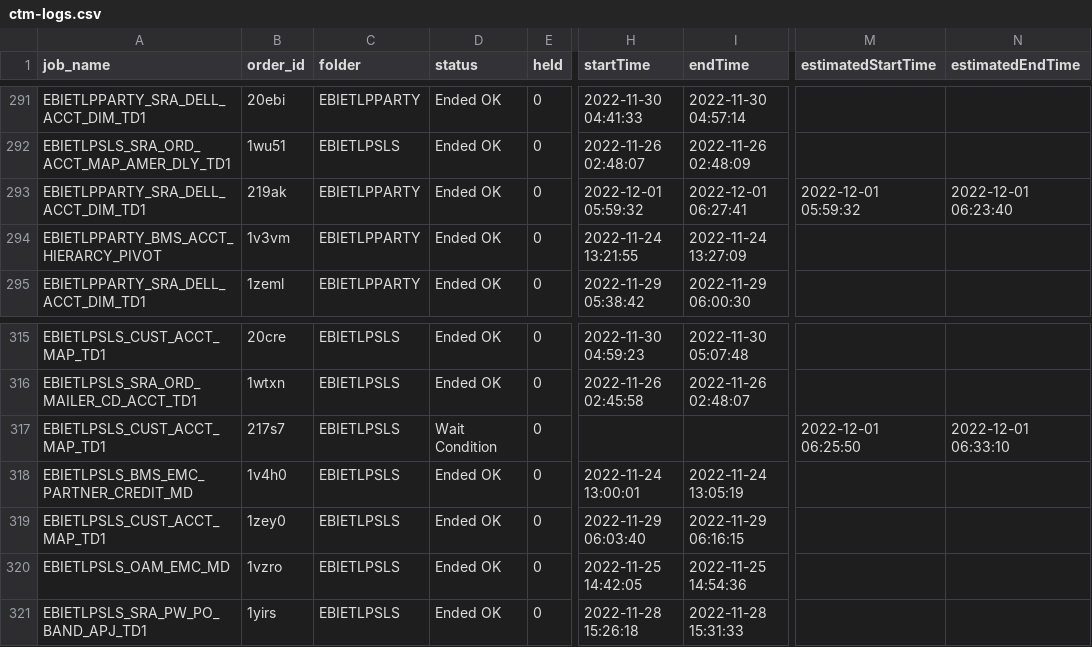
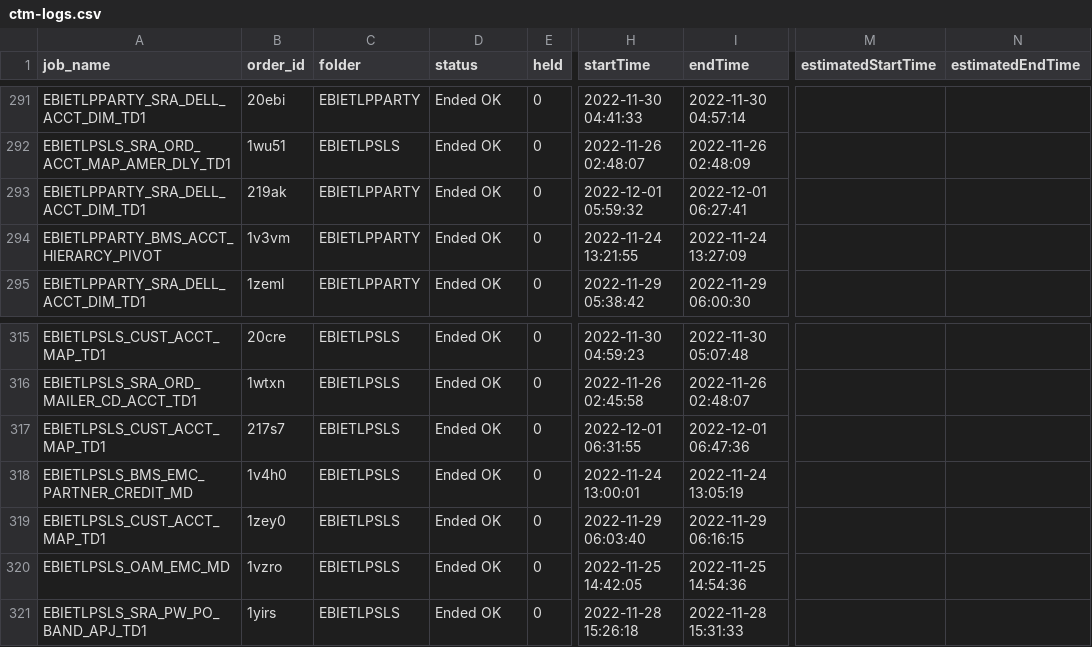
Before and after one commit to hnalubolu/Order_job_Status, a CSV file: ctm-logs.csv, drawn as a sheet; only a part is shown, gaps mark what is left out; the diff names each change by its address in the sheet, - before the commit and + after, or states it on an @@ line.

```diff
--- a/ctm-logs.csv
+++ b/ctm-logs.csv
-M293 (estimatedStartTime): 2022-12-01 05:59:32
+M293 (estimatedStartTime): (empty)
-N293 (estimatedEndTime): 2022-12-01 06:23:40
+N293 (estimatedEndTime): (empty)
-D317 (status): Wait Condition
+D317 (status): Ended OK
-H317 (startTime): (empty)
+H317 (startTime): 2022-12-01 06:31:55
-I317 (endTime): (empty)
+I317 (endTime): 2022-12-01 06:47:36
-M317 (estimatedStartTime): 2022-12-01 06:25:50
+M317 (estimatedStartTime): (empty)
-N317 (estimatedEndTime): 2022-12-01 06:33:10
+N317 (estimatedEndTime): (empty)
```
Also changed, not shown: 1 other file.
